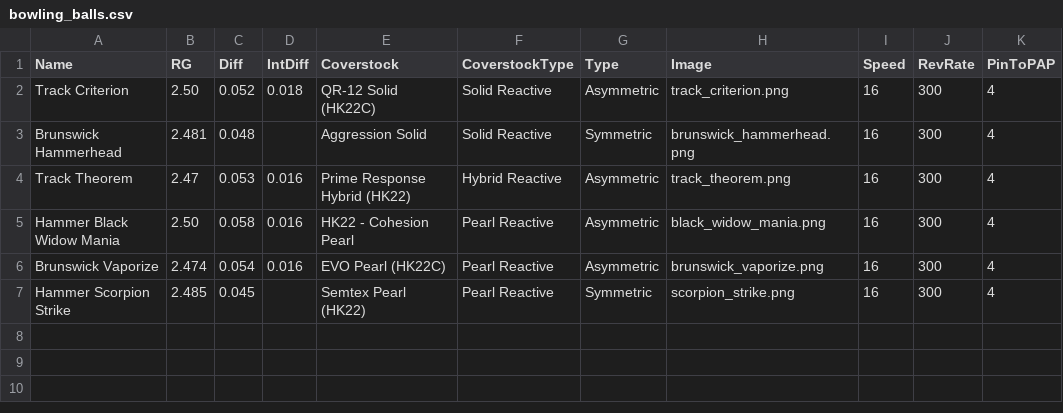
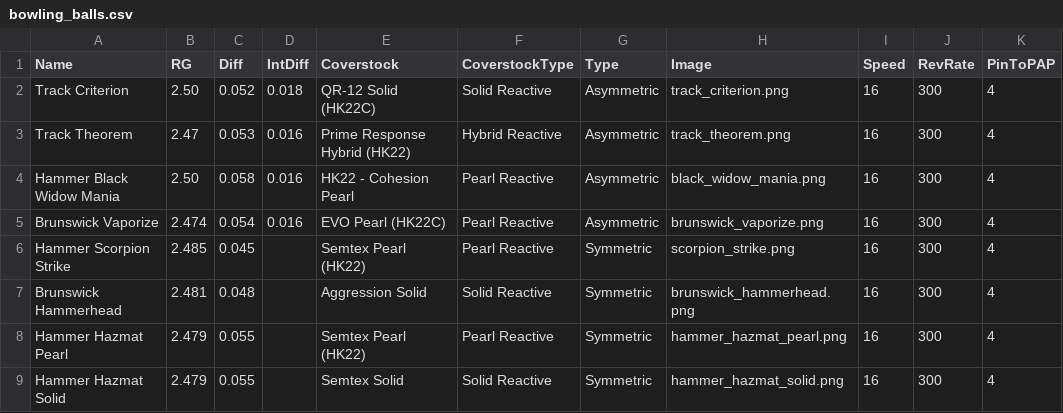
Before and after one commit to ackwdw123/bowling_rg_diff, a CSV file: app/bowling_balls.csv, drawn as a sheet.

Commit message:
Update bowling_balls.csv debug 06 - moved all sym balls to bottom

```diff
--- a/app/bowling_balls.csv
+++ b/app/bowling_balls.csv
@@ -2,3 +2,2 @@ Name,RG,Diff,IntDiff,Coverstock,CoverstockType,Type,Image,Speed,RevRate,PinToPAP
 Track Criterion,2.50,0.052,0.018,QR-12 Solid (HK22C),Solid Reactive,Asymmetric,track_criterion.png,16,300,4
-Brunswick Hammerhead,2.481,0.048,,Aggression Solid,Solid Reactive,Symmetric,brunswick_hammerhead.png,16,300,4
 Track Theorem,2.47,0.053,0.016,Prime Response Hybrid (HK22),Hybrid Reactive,Asymmetric,track_theorem.png,16,300,4
@@ -7 +6,4 @@ Brunswick Vaporize,2.474,0.054,0.016,EVO Pearl (HK22C),Pearl Reactive,Asymmetric
 Hammer Scorpion Strike,2.485,0.045,,Semtex Pearl (HK22),Pearl Reactive,Symmetric,scorpion_strike.png,16,300,4
+Brunswick Hammerhead,2.481,0.048,,Aggression Solid,Solid Reactive,Symmetric,brunswick_hammerhead.png,16,300,4
+Hammer Hazmat Pearl,2.479,0.055,,Semtex Pearl (HK22),Pearl Reactive,Symmetric,hammer_hazmat_pearl.png,16,300,4
+Hammer Hazmat Solid,2.479,0.055,,Semtex Solid,Solid Reactive,Symmetric,hammer_hazmat_solid.png,16,300,4
```
